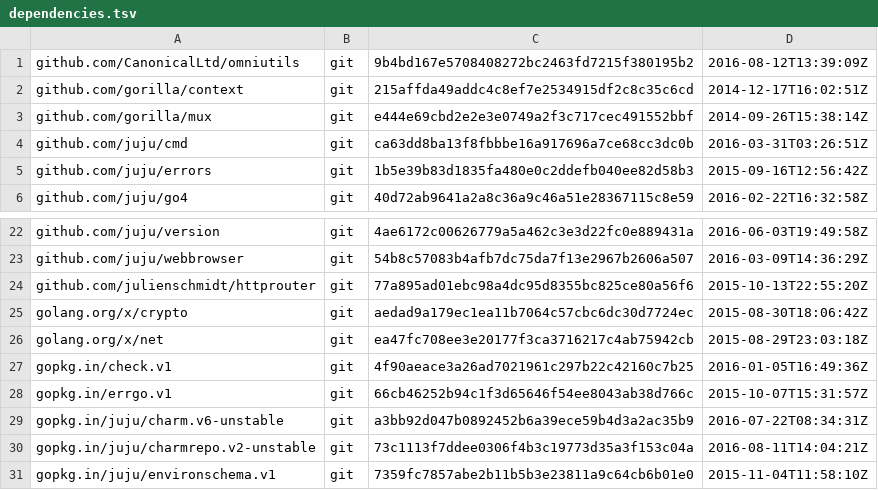
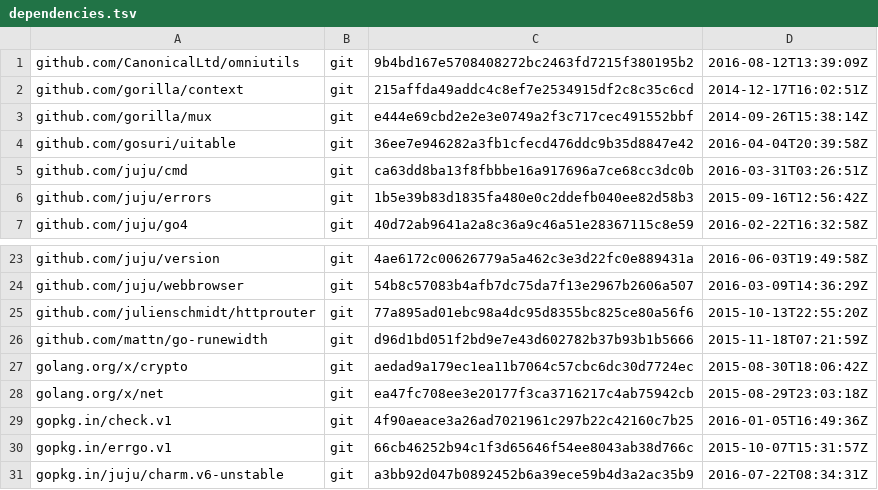
Before and after one commit to juju/plans-client, a TSV file: dependencies.tsv, drawn as a sheet; only a part is shown, gaps mark what is left out; the shorter side is filled out with more unchanged rows.

```diff
--- a/dependencies.tsv
+++ b/dependencies.tsv
@@ -3,2 +3,3 @@ github.com/gorilla/context	git	215affda49addc4c8ef7e2534915df2c8c35c6cd	2014-12-
 github.com/gorilla/mux	git	e444e69cbd2e2e3e0749a2f3c717cec491552bbf	2014-09-26T15:38:14Z
+github.com/gosuri/uitable	git	36ee7e946282a3fb1cfecd476ddc9b35d8847e42	2016-04-04T20:39:58Z
 github.com/juju/cmd	git	ca63dd8ba13f8fbbbe16a917696a7ce68cc3dc0b	2016-03-31T03:26:51Z
@@ -24,2 +25,3 @@ github.com/juju/webbrowser	git	54b8c57083b4afb7dc75da7f13e2967b2606a507	2016-03-
 github.com/julienschmidt/httprouter	git	77a895ad01ebc98a4dc95d8355bc825ce80a56f6	2015-10-13T22:55:20Z
+github.com/mattn/go-runewidth	git	d96d1bd051f2bd9e7e43d602782b37b93b1b5666	2015-11-18T07:21:59Z
 golang.org/x/crypto	git	aedad9a179ec1ea11b7064c57cbc6dc30d7724ec	2015-08-30T18:06:42Z
```
Also changed, not shown: 8 other files.
